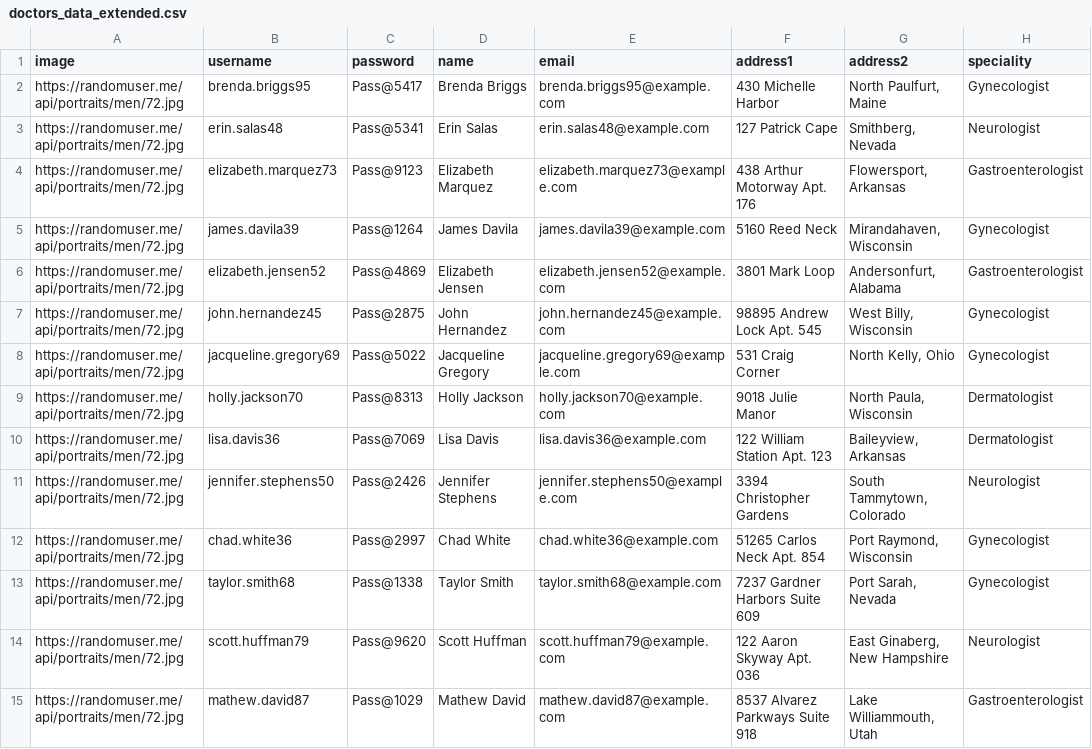
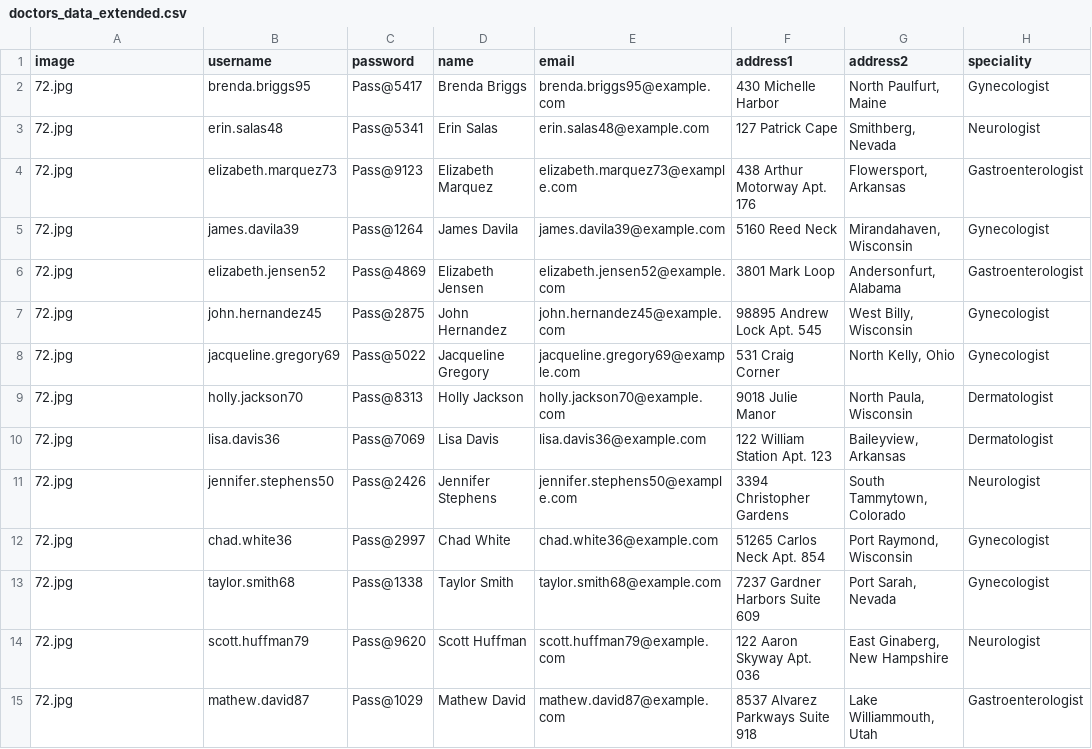
Before and after one commit to debanaskar13/Doctor-Appointment-Application, a CSV file: doctors_data_extended.csv, drawn as a sheet; only a part is shown; the diff covers the shown part only; the diff names each change by its address in the sheet, - before the commit and + after, or states it on an @@ line.

```diff
--- a/doctors_data_extended.csv
+++ b/doctors_data_extended.csv
-A2:A15 (image): https://randomuser.me/api/portraits/men/72.jpg
+A2:A15 (image): 72.jpg
```
Also changed, not shown: 75 edited cells elsewhere in this file, 36 other files.
